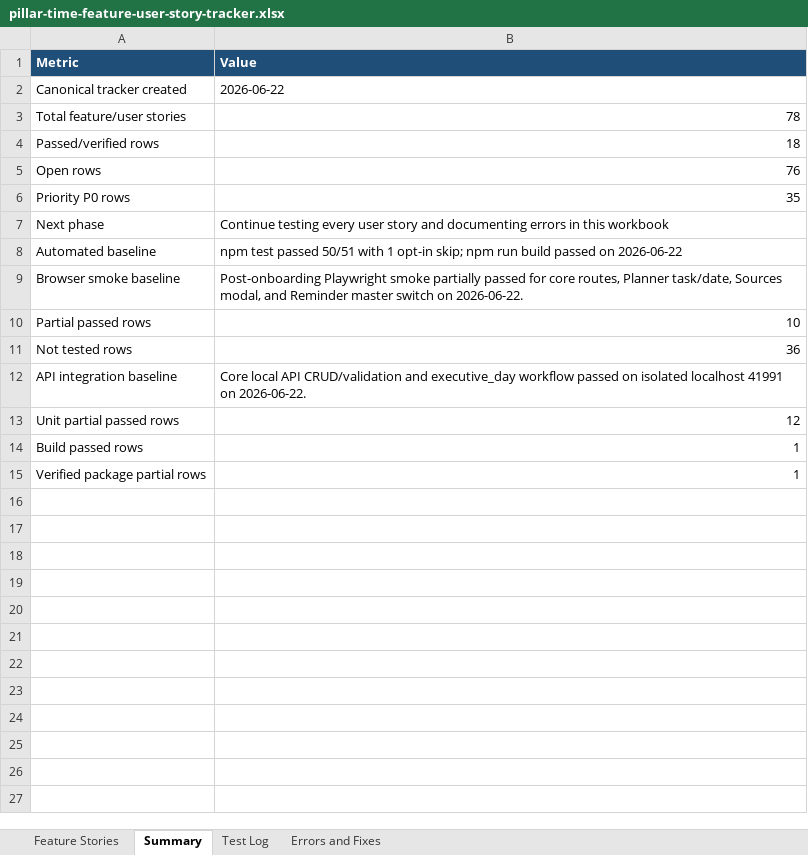
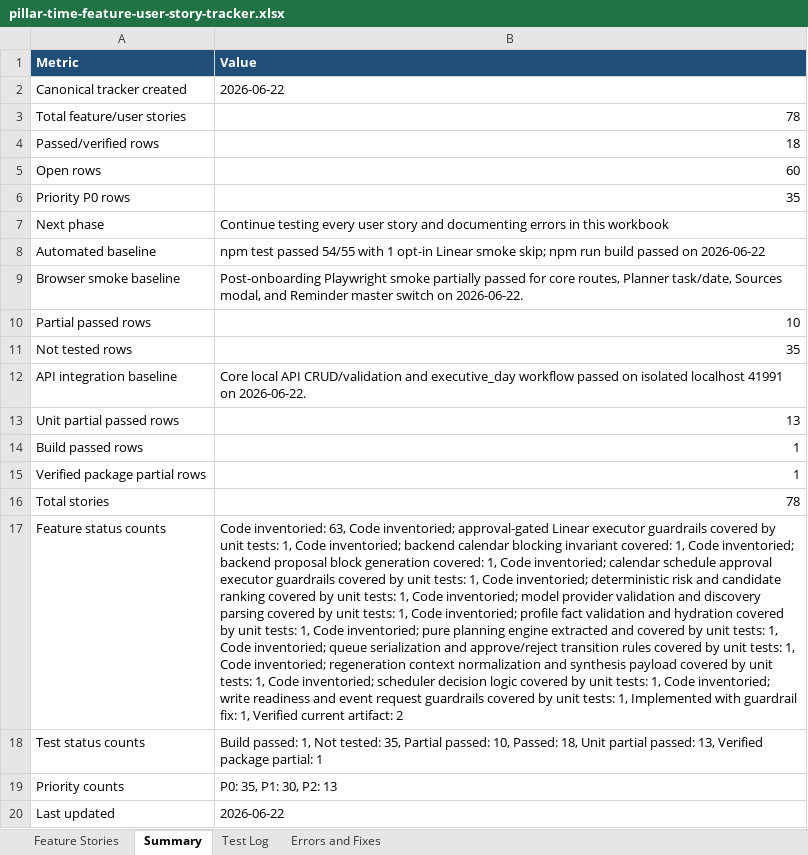
Before and after one commit to Transformation-Agency/pillar-time, an Excel workbook: docs/pillar-time-feature-user-story-tracker.xlsx, sheet Summary, drawn as a sheet; values as stored, in another font and other column widths than the file's, no borders; the diff names each change by its address in the sheet, - before the commit and + after, or states it on an @@ line.

Commit message:
Add Telegram command guardrail tests

```diff
--- a/docs/pillar-time-feature-user-story-tracker.xlsx (sheet Summary)
+++ b/docs/pillar-time-feature-user-story-tracker.xlsx (sheet Summary)
-B5 (Value): 76
+B5 (Value): 60
-B8 (Value): …test passed 50/51 with 1 opt-in skip; npm…
+B8 (Value): …test passed 54/55 with 1 opt-in Linear smoke skip; npm…
-B11 (Value): 36
+B11 (Value): 35
-B13 (Value): 12
+B13 (Value): 13
+row 16: Total stories | 78
+row 17: Feature status counts | Code inventoried: 63, Code inventoried; approval-gated Linear executor guardrails covered by unit tests: 1, Code inventoried; backend calendar blocking invariant covered: 1, Code inventoried; backend proposal block generation covered: 1, Code inventoried; calendar schedule approval executor guardrails covered by unit tests: 1, Code inventoried; deterministic risk and candidate ranking covered by unit tests: 1, Code inventoried; model provider validation and discovery parsing covered by unit tests: 1, Code inventoried; profile fact validation and hydration covered by unit tests: 1, Code inventoried; pure planning engine extracted and covered by unit tests: 1, Code inventoried; queue serialization and approve/reject transition rules covered by unit tests: 1, Code inventoried; regeneration context normalization and synthesis payload covered by unit tests: 1, Code inventoried; scheduler decision logic covered by unit tests: 1, Code inventoried; write readiness and event request guardrails covered by unit tests: 1, Implemented with guardrail fix: 1, Verified current artifact: 2
+row 18: Test status counts | Build passed: 1, Not tested: 35, Partial passed: 10, Passed: 18, Unit partial passed: 13, Verified package partial: 1
+row 19: Priority counts | P0: 35, P1: 30, P2: 13
+row 20: Last updated | 2026-06-22
```
Also changed, not shown: sheet Test Log, sheet Feature Stories, 3 other files.
